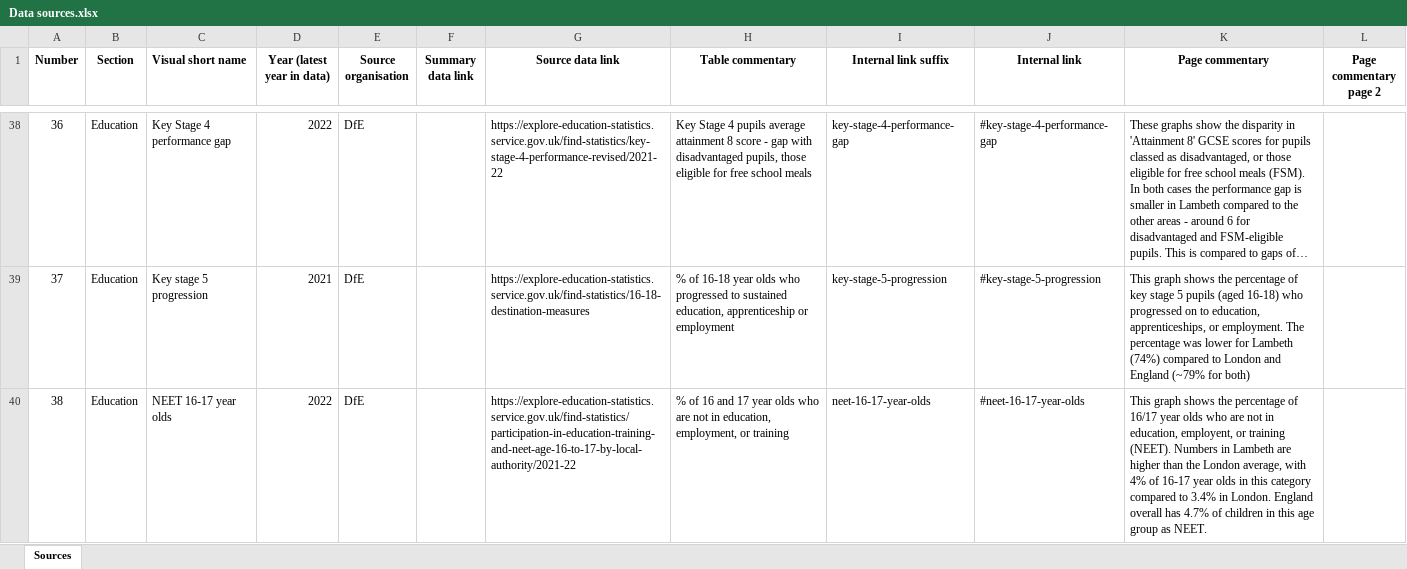
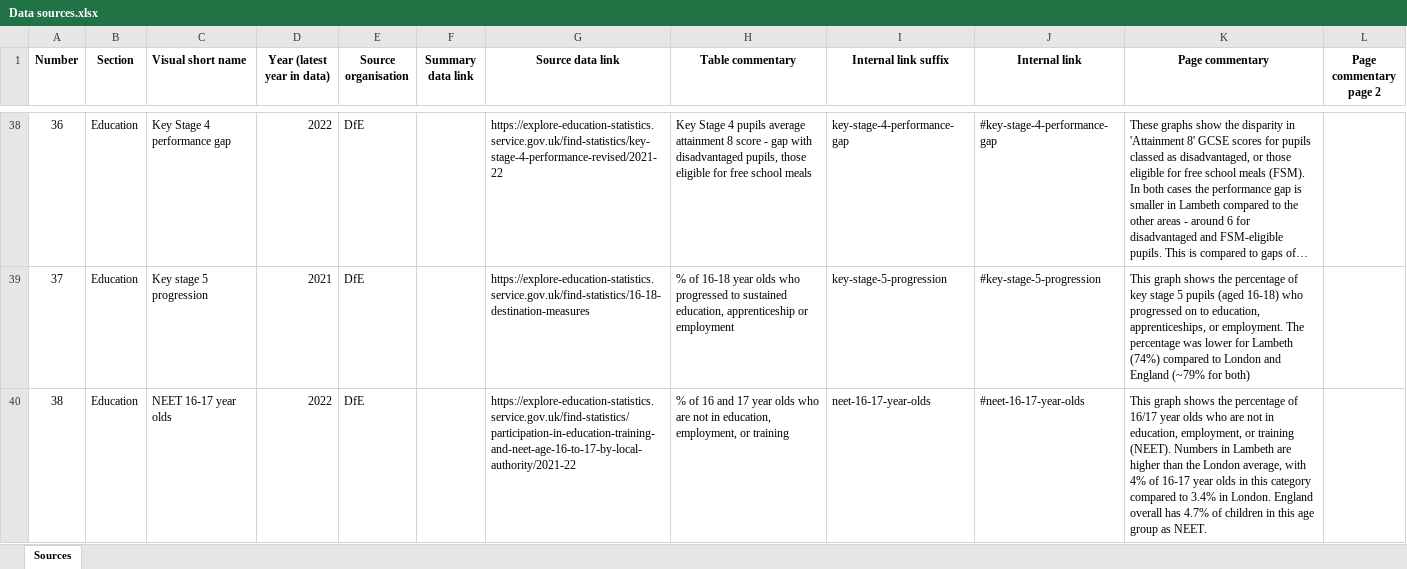
Before and after one commit to StMannyAkinso/Lambeth-Open-Data.github.io, an Excel workbook: scripts/Data sources.xlsx, sheet Sources, drawn as a sheet; only a part is shown, gaps mark what is left out; long unchanged cells end in …; values as stored, in another font and other column widths than the file's, no borders; the diff covers the shown part only; the diff names each change by its address in the sheet, - before the commit and + after, or states it on an @@ line.

```diff
--- a/scripts/Data sources.xlsx (sheet Sources)
+++ b/scripts/Data sources.xlsx (sheet Sources)
-K40 (Page commentary): …in education, employent, or training…
+K40 (Page commentary): …in education, employment, or training…
```
Also changed, not shown: 8 edited cells elsewhere in this sheet, data/Businesses/2022/LDC old/Area Retailer Export - Lambeth October 2020 - 20210616-093644.xlsx, data/Businesses/2022/LDC old/Location Summary Report - Lambeth October 2020 - 20210317-143618.xlsx, 18 other files.
